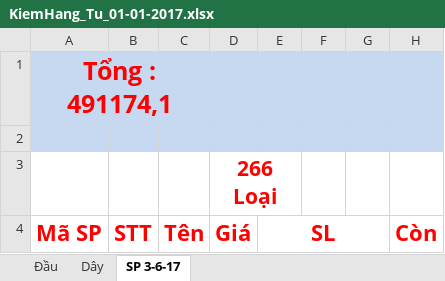
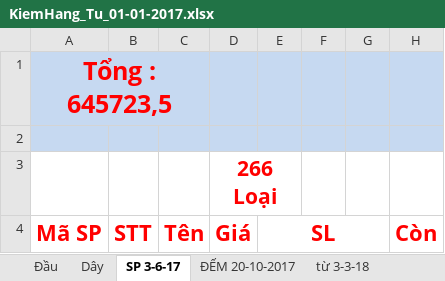
Before and after one commit to vipnat/QL_BanDayNit, an Excel workbook: KiemHangExcel/KiemHang_Tu_01-01-2017.xlsx, sheet SP 3-6-17, drawn as a sheet; only a part is shown; values as stored, in another font and other column widths than the file's, no borders; the diff names each change by its address in the sheet, - before the commit and + after, or states it on an @@ line.

```diff
--- a/KiemHangExcel/KiemHang_Tu_01-01-2017.xlsx (sheet SP 3-6-17)
+++ b/KiemHangExcel/KiemHang_Tu_01-01-2017.xlsx (sheet SP 3-6-17)
+sheet tab: ĐẾM 20-10-2017
+sheet tab: từ 3-3-18
-A1: Tổng : 491174,1
+A1: Tổng : 645723,5
```
Also changed, not shown: sheet Đầu, sheet Dây, other sheet tabs, formulas that keep their value.
